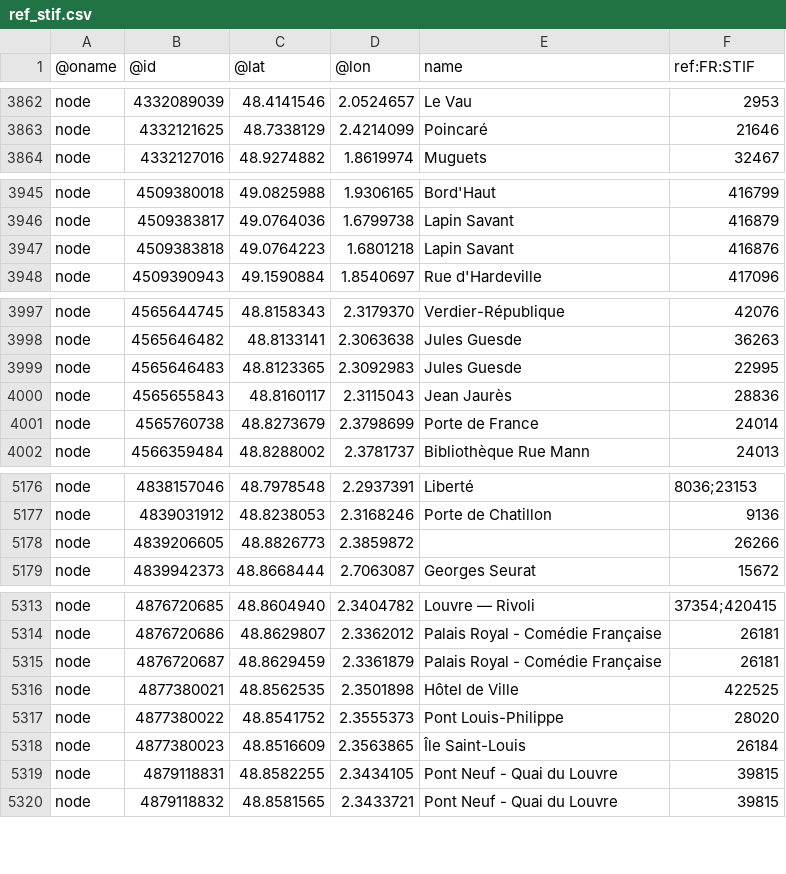
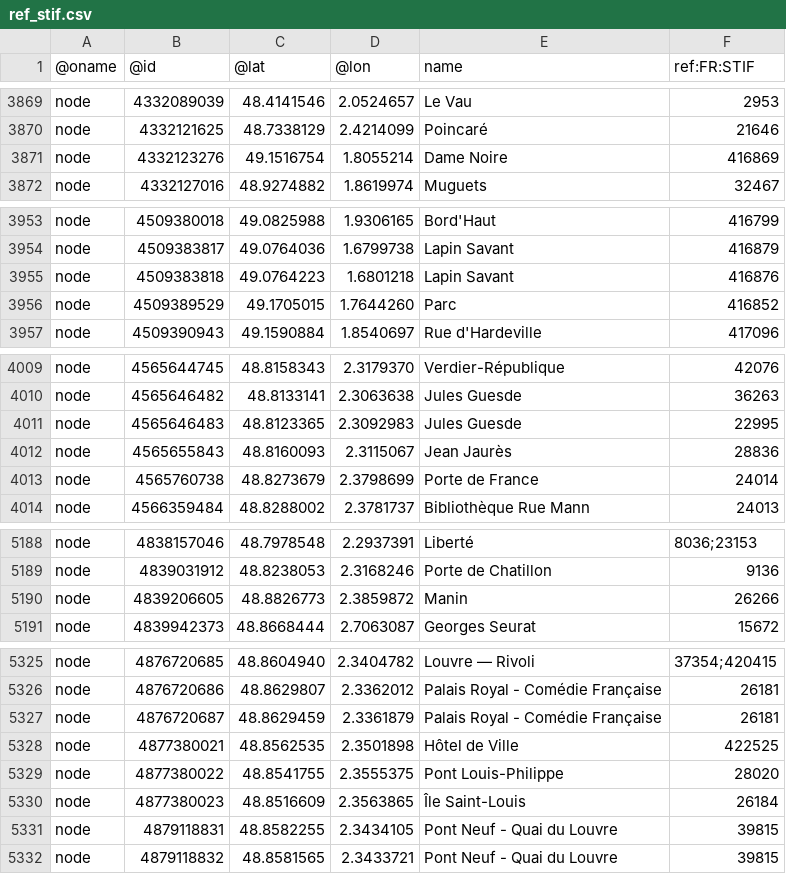
Before and after one commit to nlehuby/OSM_snippets, a CSV file: analyse_ref_STIF/stops_data/ref_stif.csv, drawn as a sheet; only a part is shown, gaps mark what is left out; the diff covers the shown part only.

```diff
--- a/analyse_ref_STIF/stops_data/ref_stif.csv
+++ b/analyse_ref_STIF/stops_data/ref_stif.csv
@@ -3863,2 +3870,3 @@ node,4332089039,48.4141546,2.0524657,Le Vau,2953
 node,4332121625,48.7338129,2.4214099,Poincaré,21646
+node,4332123276,49.1516754,1.8055214,Dame Noire,416869
 node,4332127016,48.9274882,1.8619974,Muguets,32467
@@ -3947,2 +3955,3 @@ node,4509383817,49.0764036,1.6799738,Lapin Savant,416879
 node,4509383818,49.0764223,1.6801218,Lapin Savant,416876
+node,4509389529,49.1705015,1.7644260,Parc,416852
 node,4509390943,49.1590884,1.8540697,Rue d'Hardeville,417096
@@ -3999,3 +4011,3 @@ node,4565646482,48.8133141,2.3063638,Jules Guesde,36263
 node,4565646483,48.8123365,2.3092983,Jules Guesde,22995
-node,4565655843,48.8160117,2.3115043,Jean Jaurès,28836
+node,4565655843,48.8160093,2.3115067,Jean Jaurès,28836
 node,4565760738,48.8273679,2.3798699,Porte de France,24014
@@ -5177,3 +5189,3 @@ node,4838157046,48.7978548,2.2937391,Liberté,8036;23153
 node,4839031912,48.8238053,2.3168246,Porte de Chatillon,9136
-node,4839206605,48.8826773,2.3859872,,26266
+node,4839206605,48.8826773,2.3859872,Manin,26266
 node,4839942373,48.8668444,2.7063087,Georges Seurat,15672
@@ -5316,3 +5328,3 @@ node,4876720687,48.8629459,2.3361879,Palais Royal - Comédie Française,26181
 node,4877380021,48.8562535,2.3501898,Hôtel de Ville,422525
-node,4877380022,48.8541752,2.3555373,Pont Louis-Philippe,28020
+node,4877380022,48.8541755,2.3555375,Pont Louis-Philippe,28020
 node,4877380023,48.8516609,2.3563865,Île Saint-Louis,26184
```
Also changed, not shown: 10 added rows and 1 edited cell elsewhere in this file, STIF-to-OSM/data/lignes.csv, 6 other files.
